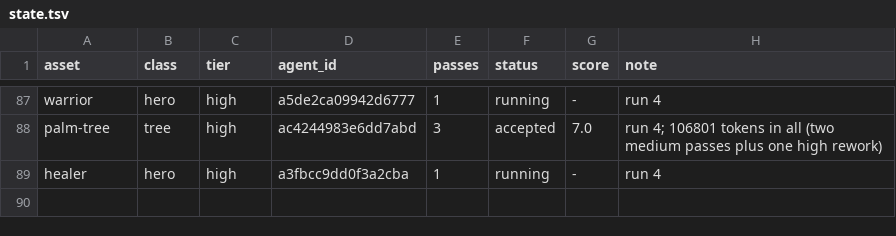
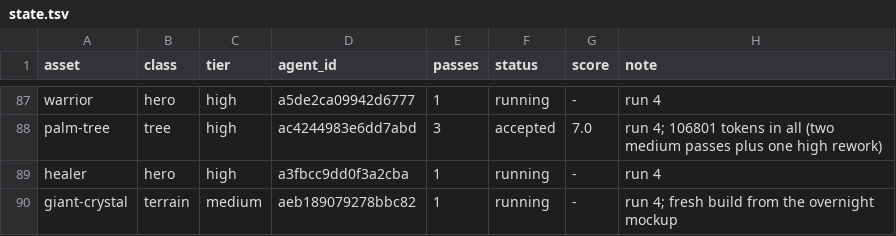
Before and after one commit to bodangren/advantage-forge, a TSV file: bench/sonnet/state.tsv, drawn as a sheet; only a part is shown, gaps mark what is left out.

```diff
--- a/bench/sonnet/state.tsv
+++ b/bench/sonnet/state.tsv
@@ -89 +89,2 @@ palm-tree	tree	high	ac4244983e6dd7abd	3	accepted	7.0	run 4; 106801 tokens in all
 healer	hero	high	a3fbcc9dd0f3a2cba	1	running	-	run 4
+giant-crystal	terrain	medium	aeb189079278bbc82	1	running	-	run 4; fresh build from the overnight mockup
```
